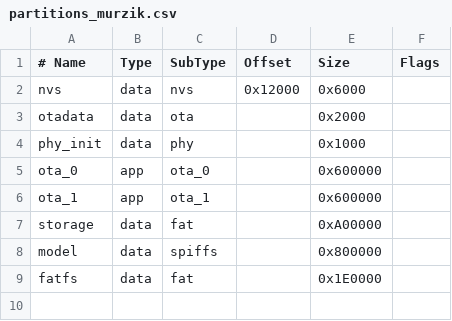
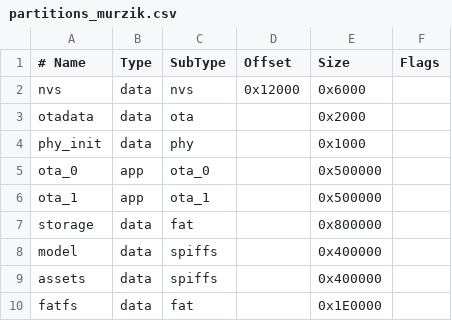
Before and after one commit to ProjectMurzik/murzik2.0, a CSV file: partitions/partitions_murzik.csv, drawn as a sheet.

Commit message:
Update partitions_murzik.csv

```diff
--- a/partitions/partitions_murzik.csv
+++ b/partitions/partitions_murzik.csv
@@ -4,6 +4,7 @@ otadata,  data, ota,     ,        0x2000,
 phy_init, data, phy,     ,        0x1000,
-ota_0,    app,  ota_0,   ,        0x600000,
-ota_1,    app,  ota_1,   ,        0x600000,
-storage,  data, fat,     ,        0xA00000,
-model,    data, spiffs,  ,        0x800000,
+ota_0,    app,  ota_0,   ,        0x500000,
+ota_1,    app,  ota_1,   ,        0x500000,
+storage,  data, fat,     ,        0x800000,
+model,    data, spiffs,  ,        0x400000,
+assets,   data, spiffs,  ,        0x400000,
 fatfs,    data, fat,     ,        0x1E0000,
```
